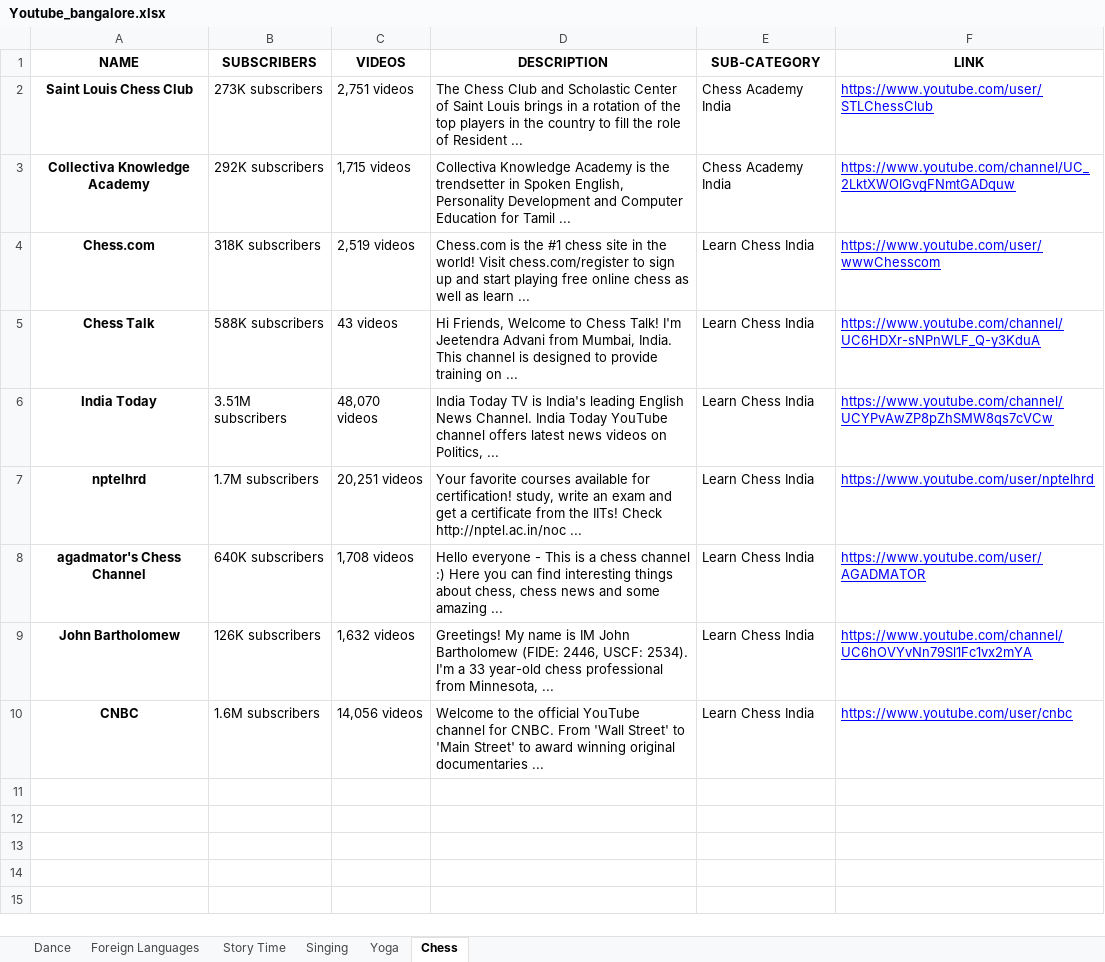
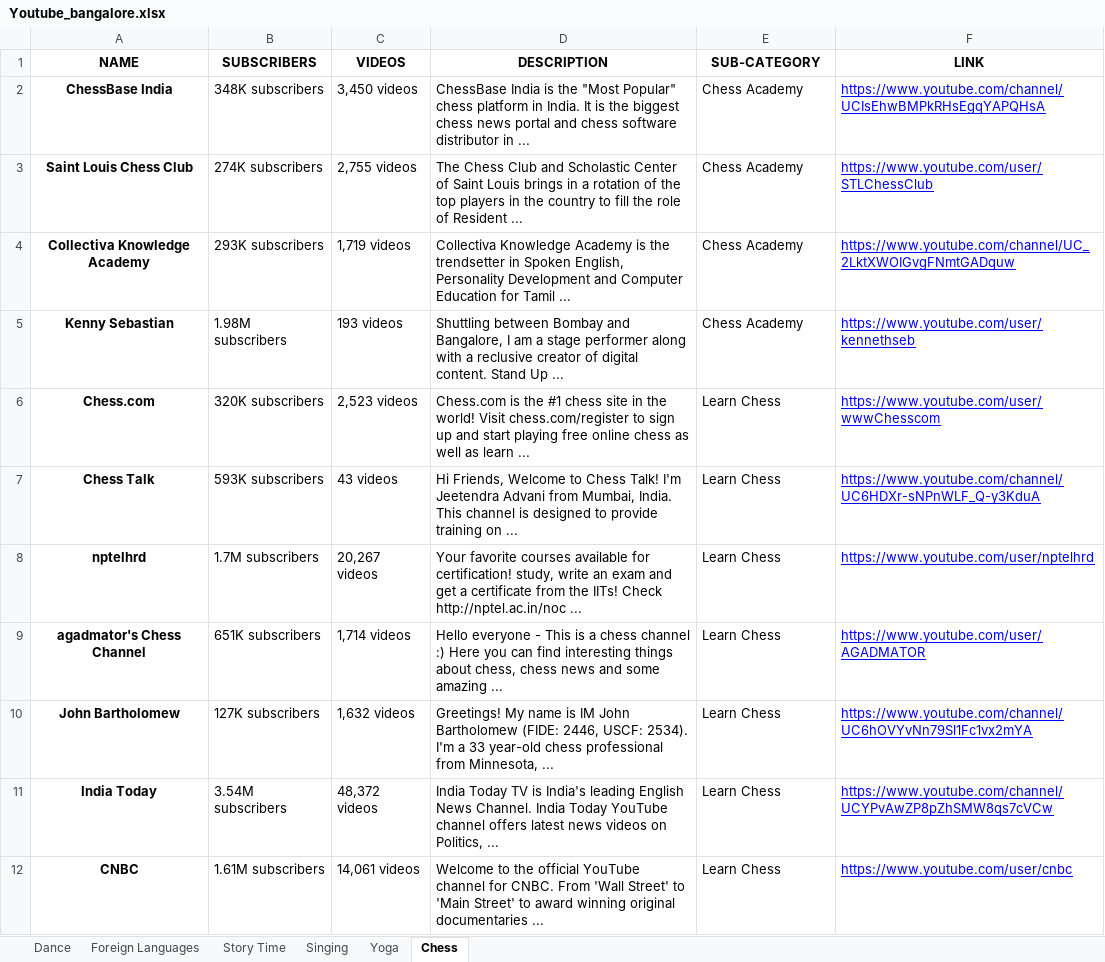
Before and after one commit to shivam-18/web-scraping, an Excel workbook: scraping_youtube/Youtube_bangalore.xlsx, sheet Chess, drawn as a sheet; values as stored, in another font and other column widths than the file's, no borders; removed rows and columns are numbered as before the commit, all else as after; the diff names each change by its address in the sheet, - before the commit and + after, or states it on an @@ line.

```diff
--- a/scraping_youtube/Youtube_bangalore.xlsx (sheet Chess)
+++ b/scraping_youtube/Youtube_bangalore.xlsx (sheet Chess)
+row 2: ChessBase India | 348K subscribers | 3,450 videos | ChessBase India is the "Most Popular" chess platform in India. It is the biggest chess news portal and chess software distributor in ... | Chess Academy | https://www.youtube.com/channel/UCIsEhwBMPkRHsEgqYAPQHsA
-B3 (SUBSCRIBERS): 273K subscribers
+B3 (SUBSCRIBERS): 274K subscribers
-C3 (VIDEOS): 2,751 videos
+C3 (VIDEOS): 2,755 videos
-E3:E4 (SUB-CATEGORY): Chess Academy India
+E3:E4 (SUB-CATEGORY): Chess Academy
-B4 (SUBSCRIBERS): 292K subscribers
+B4 (SUBSCRIBERS): 293K subscribers
-C4 (VIDEOS): 1,715 videos
+C4 (VIDEOS): 1,719 videos
+row 5: Kenny Sebastian | 1.98M subscribers | 193 videos | Shuttling between Bombay and Bangalore, I am a stage performer along with a reclusive creator of digital content. Stand Up ... | Chess Academy | https://www.youtube.com/user/kennethseb
-B6 (SUBSCRIBERS): 318K subscribers
+B6 (SUBSCRIBERS): 320K subscribers
-C6 (VIDEOS): 2,519 videos
+C6 (VIDEOS): 2,523 videos
-E6:E7 (SUB-CATEGORY): Learn Chess India
+E6:E7 (SUB-CATEGORY): Learn Chess
-B7 (SUBSCRIBERS): 588K subscribers
+B7 (SUBSCRIBERS): 593K subscribers
-row 6: India Today | 3.51M subscribers | 48,070 videos | India Today TV is India's leading English News Channel. India Today YouTube channel offers latest news videos on Politics, ... | Learn Chess India | https://www.youtube.com/channel/UCYPvAwZP8pZhSMW8qs7cVCw
-C8 (VIDEOS): 20,251 videos
+C8 (VIDEOS): 20,267 videos
-E8:E10 (SUB-CATEGORY): Learn Chess India
+E8:E10 (SUB-CATEGORY): Learn Chess
-B9 (SUBSCRIBERS): 640K subscribers
+B9 (SUBSCRIBERS): 651K subscribers
-C9 (VIDEOS): 1,708 videos
+C9 (VIDEOS): 1,714 videos
-B10 (SUBSCRIBERS): 126K subscribers
+B10 (SUBSCRIBERS): 127K subscribers
+row 11: India Today | 3.54M subscribers | 48,372 videos | India Today TV is India's leading English News Channel. India Today YouTube channel offers latest news videos on Politics, ... | Learn Chess | https://www.youtube.com/channel/UCYPvAwZP8pZhSMW8qs7cVCw
-B12 (SUBSCRIBERS): 1.6M subscribers
+B12 (SUBSCRIBERS): 1.61M subscribers
-C12 (VIDEOS): 14,056 videos
+C12 (VIDEOS): 14,061 videos
-E12 (SUB-CATEGORY): Learn Chess India
+E12 (SUB-CATEGORY): Learn Chess
```
Also changed, not shown: sheet Foreign Languages, sheet Dance, sheet Singing, sheet Story Time, sheet Yoga, scraping_youtube/Youtube_chennai.xlsx, scraping_youtube/Youtube_delhi.xlsx, 3 other files.
